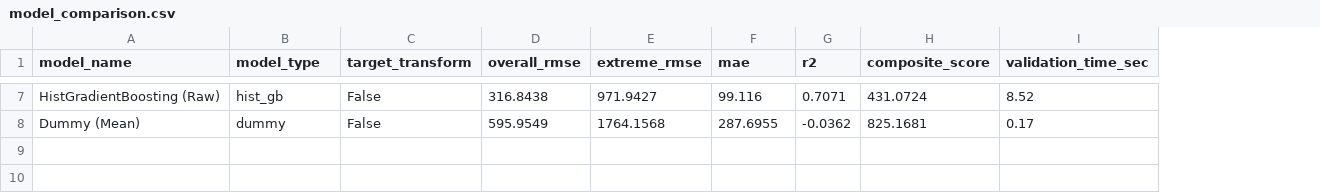
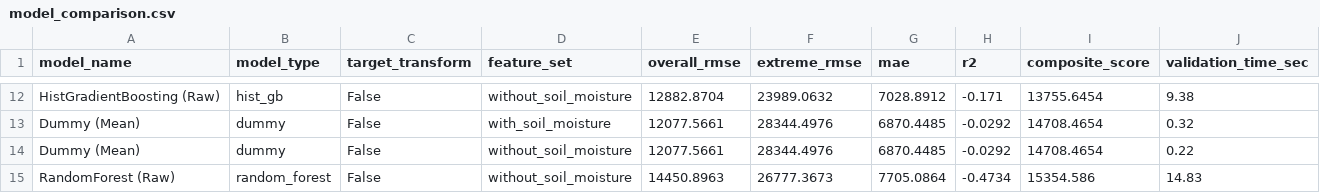
Before and after one commit to Aniketklsvpp/Vega_miti, a CSV file: outputs/model_comparison.csv, drawn as a sheet; only a part is shown, gaps mark what is left out; addresses are those after the commit; the diff covers the shown part only; the diff names each change by its address in the sheet, - before the commit and + after, or states it on an @@ line.

Commit message:
feat(ml): evaluate soil moisture ablation and feature importances on 16060 dataset

```diff
--- a/outputs/model_comparison.csv
+++ b/outputs/model_comparison.csv
+column D (feature_set), rows 12-13: without_soil_moisture | with_soil_moisture
-E12 (overall_rmse): 316.8438
+E12 (overall_rmse): 12882.8704
-F12 (extreme_rmse): 971.9427
+F12 (extreme_rmse): 23989.0632
-G12 (mae): 99.116
+G12 (mae): 7028.8912
-H12 (r2): 0.7071
+H12 (r2): -0.171
-I12 (composite_score): 431.0724
+I12 (composite_score): 13755.6454
-J12 (validation_time_sec): 8.52
+J12 (validation_time_sec): 9.38
-E13 (overall_rmse): 595.9549
+E13 (overall_rmse): 12077.5661
-F13 (extreme_rmse): 1764.1568
+F13 (extreme_rmse): 28344.4976
-G13 (mae): 287.6955
+G13 (mae): 6870.4485
-H13 (r2): -0.0362
+H13 (r2): -0.0292
-I13 (composite_score): 825.1681
+I13 (composite_score): 14708.4654
-J13 (validation_time_sec): 0.17
+J13 (validation_time_sec): 0.32
+row 14: Dummy (Mean) | dummy | False | without_soil_moisture | 12077.5661 | 28344.4976 | 6870.4485 | -0.0292 | 14708.4654 | 0.22
+row 15: RandomForest (Raw) | random_forest | False | without_soil_moisture | 14450.8963 | 26777.3673 | 7705.0864 | -0.4734 | 15354.586 | 14.83
```
Also changed, not shown: 6 added rows, 1 removed row and 24 edited cells elsewhere in this file, 9 other files.
